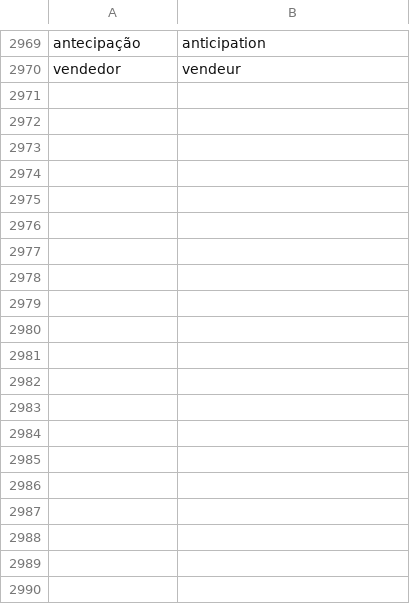
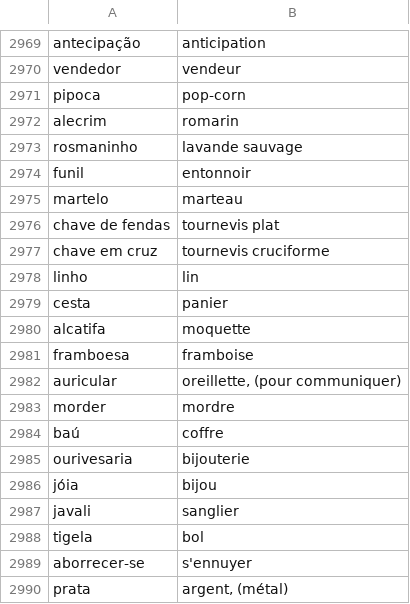
Before and after one commit to fgiannesini/Reminder, a CSV file: src/main/resources/dictionary.csv, drawn as a sheet; only a part is shown, gaps mark what is left out; the diff covers the shown part only; the diff names each change by its address in the sheet, - before the commit and + after, or states it on an @@ line.

Commit message:
Add some words

```diff
--- a/src/main/resources/dictionary.csv
+++ b/src/main/resources/dictionary.csv
+row 2971: pipoca | pop-corn
+row 2972: alecrim | romarin
+row 2973: rosmaninho | lavande sauvage
+row 2974: funil | entonnoir
+row 2975: martelo | marteau
+row 2976: chave de fendas | tournevis plat
+row 2977: chave em cruz | tournevis cruciforme
+row 2978: linho | lin
+row 2979: cesta | panier
+row 2980: alcatifa | moquette
+row 2981: framboesa | framboise
+row 2982: auricular | oreillette, (pour communiquer)
+row 2983: morder | mordre
+row 2984: baú | coffre
+row 2985: ourivesaria | bijouterie
+row 2986: jóia | bijou
+row 2987: javali | sanglier
+row 2988: tigela | bol
+row 2989: aborrecer-se | s'ennuyer
+row 2990: prata | argent, (métal)
```
Also changed, not shown: 46 added rows and 2 edited cells elsewhere in this file.
